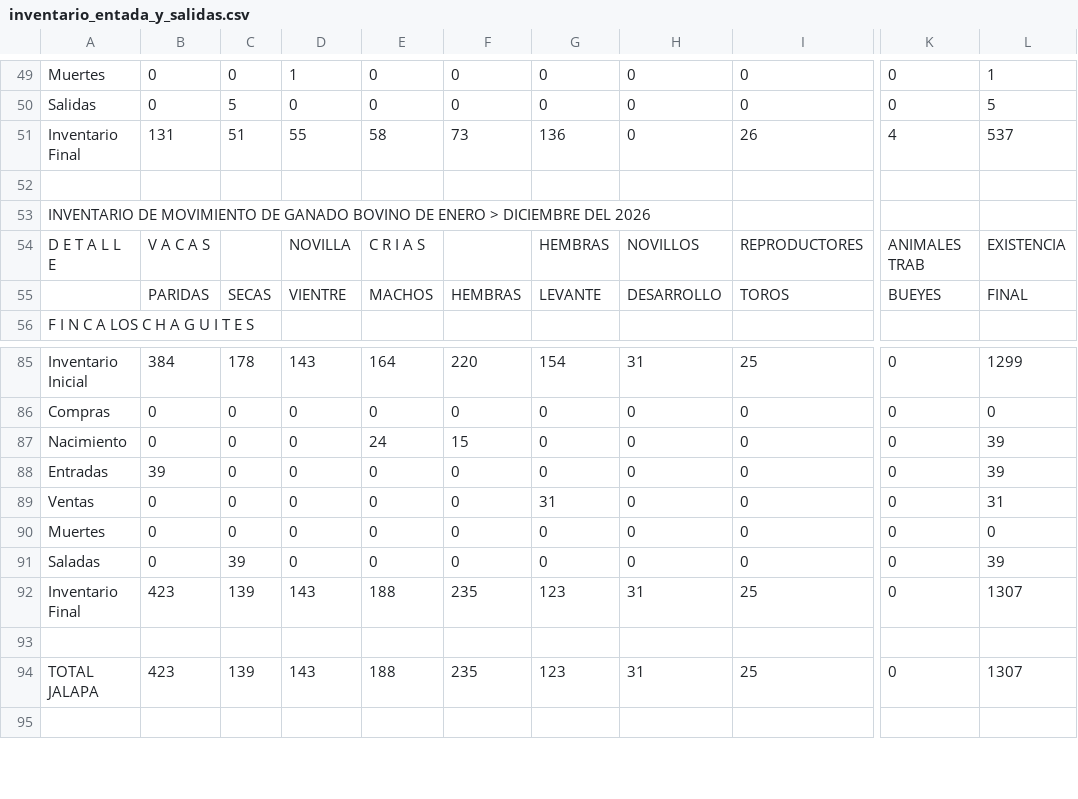
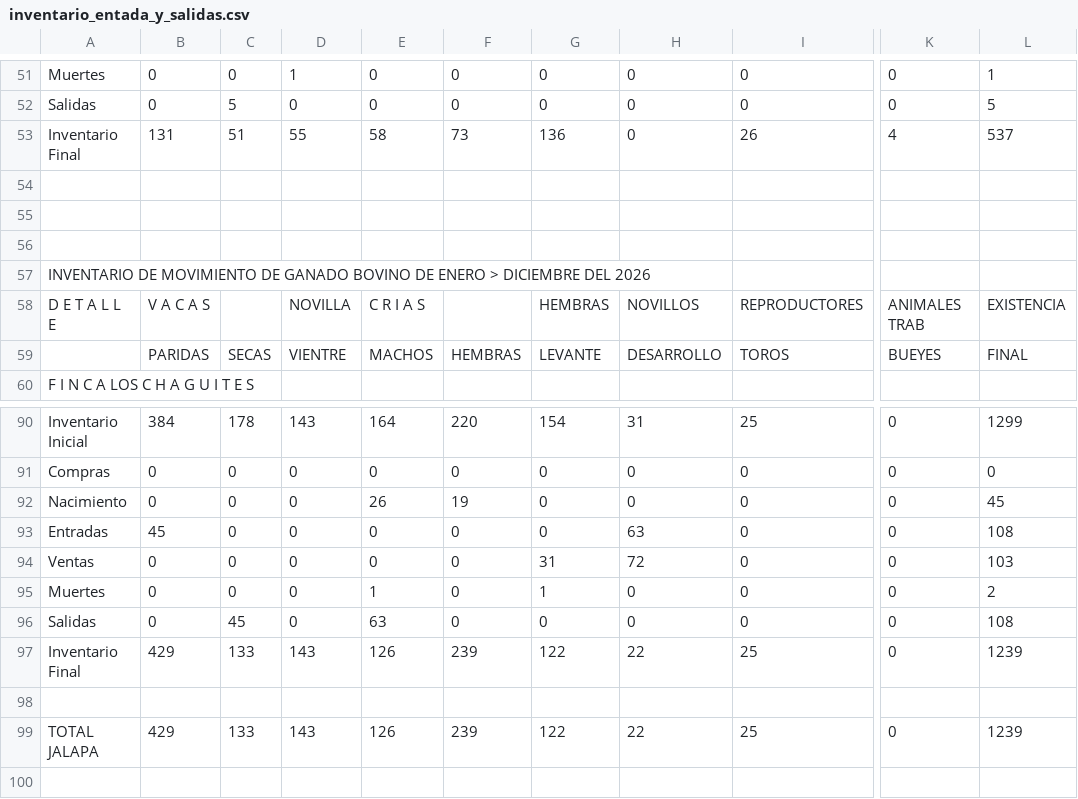
Before and after one commit to joseandresrodriguezmiranda19-droid/PLATOR-S.A, a CSV file: informe/data/inventario_entada_y_salidas.csv, drawn as a sheet; only a part is shown, gaps mark what is left out; addresses are those after the commit; rows hold the shown columns only; the diff covers the shown part only; the diff names each change by its address in the sheet, - before the commit and + after, or states it on an @@ line.

```diff
--- a/informe/data/inventario_entada_y_salidas.csv
+++ b/informe/data/inventario_entada_y_salidas.csv
+row 55: (empty)
+row 56: (empty)
-E92: 24
+E92: 26
-F92: 15
+F92: 19
-L92: 39
+L92: 45
-B93: 39
+B93: 45
-H93: 0
+H93: 63
-L93: 39
+L93: 108
-H94: 0
+H94: 72
-L94: 31
+L94: 103
-E95: 0
+E95: 1
-G95: 0
+G95: 1
-L95: 0
+L95: 2
-A96: Saladas
+A96: Salidas
-C96: 39
+C96: 45
-E96: 0
+E96: 63
-L96: 39
+L96: 108
-B97: 423
+B97: 429
-C97: 139
+C97: 133
-E97: 188
+E97: 126
-F97: 235
+F97: 239
-G97: 123
+G97: 122
-H97: 31
+H97: 22
-L97: 1307
+L97: 1239
-B99: 423
+B99: 429
-C99: 139
+C99: 133
-E99: 188
+E99: 126
-F99: 235
+F99: 239
-G99: 123
+G99: 122
-H99: 31
+H99: 22
-L99: 1307
+L99: 1239
```
Also changed, not shown: 3 added rows and 34 edited cells elsewhere in this file, informe/data/destete_terneros.csv, informe/data/inventario_x_categoria.csv, 6 other files.
